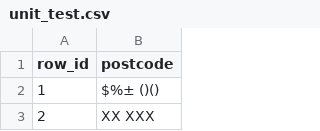
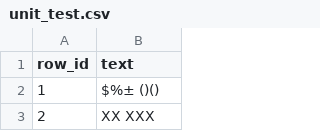
Before and after one commit to astbury1993/Postcode, a CSV file: lib/seeds/unit_test.csv, drawn as a sheet; only a part is shown.

```diff
--- a/lib/seeds/unit_test.csv
+++ b/lib/seeds/unit_test.csv
@@ -1,2 +1,2 @@
-row_id,postcode
+row_id,text
 1,$%± ()()
```
Also changed, not shown: 10 other files.
